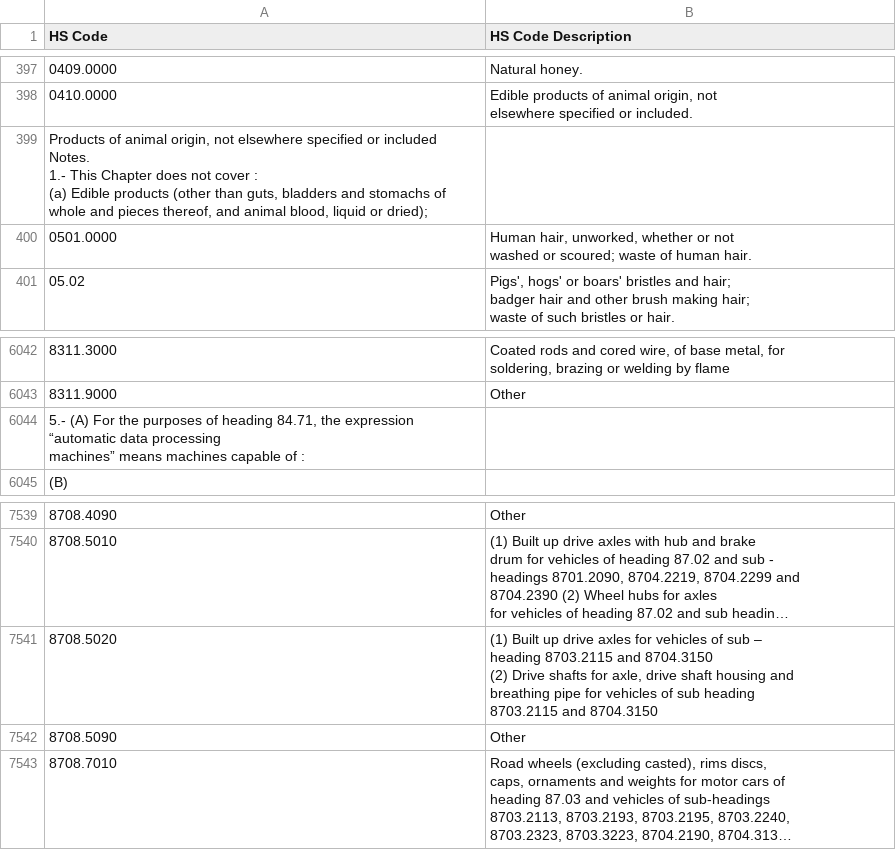
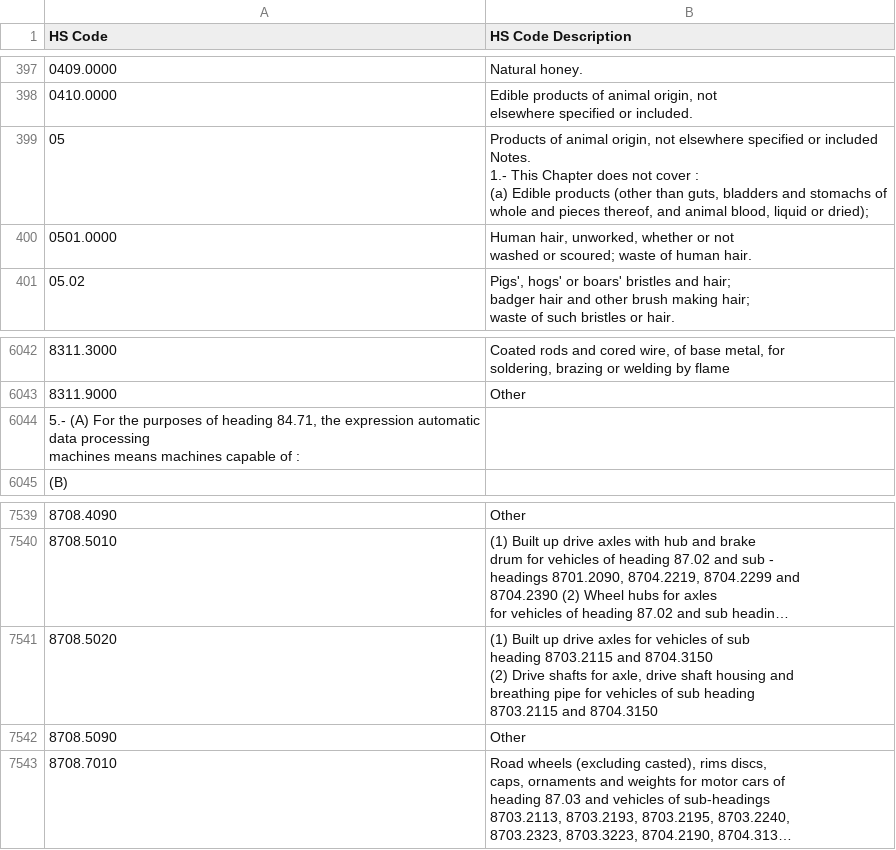
Before and after one commit to ERPNEXT-PAKISTAN/FBR-Pakistan, a CSV file: FBR Invoice Tax Type/HS Code.csv, drawn as a sheet; only a part is shown, gaps mark what is left out; long unchanged cells end in …; removed rows and columns are numbered as before the commit, all else as after; ↵ is a line break in a cell; the diff names each change by its address in the sheet, - before the commit and + after, or states it on an @@ line.

Commit message:
Update HS Code.csv

```diff
--- a/FBR Invoice Tax Type/HS Code.csv
+++ b/FBR Invoice Tax Type/HS Code.csv
-row 399: Products of animal origin, not elsewhere specified or included ↵ Notes. ↵ 1.- This Chapter does not cover : ↵ (a) Edible products (other than guts, bladders and stomachs of ↵ whole and pieces thereof, and animal blood, liquid or dried);
+row 399: 05 | Products of animal origin, not elsewhere specified or included ↵ Notes. ↵ 1.- This Chapter does not cover : ↵ (a) Edible products (other than guts, bladders and stomachs of ↵ whole and pieces thereof, and animal blood, liquid or dried);
-A6044 (HS Code): …the expression “automatic data processing ↵ machines” means machines…
+A6044 (HS Code): …the expression automatic data processing ↵ machines means machines…
-B7541 (HS Code Description): …of sub – ↵ heading 8703.2115…
+B7541 (HS Code Description): …of sub ↵ heading 8703.2115…
```
